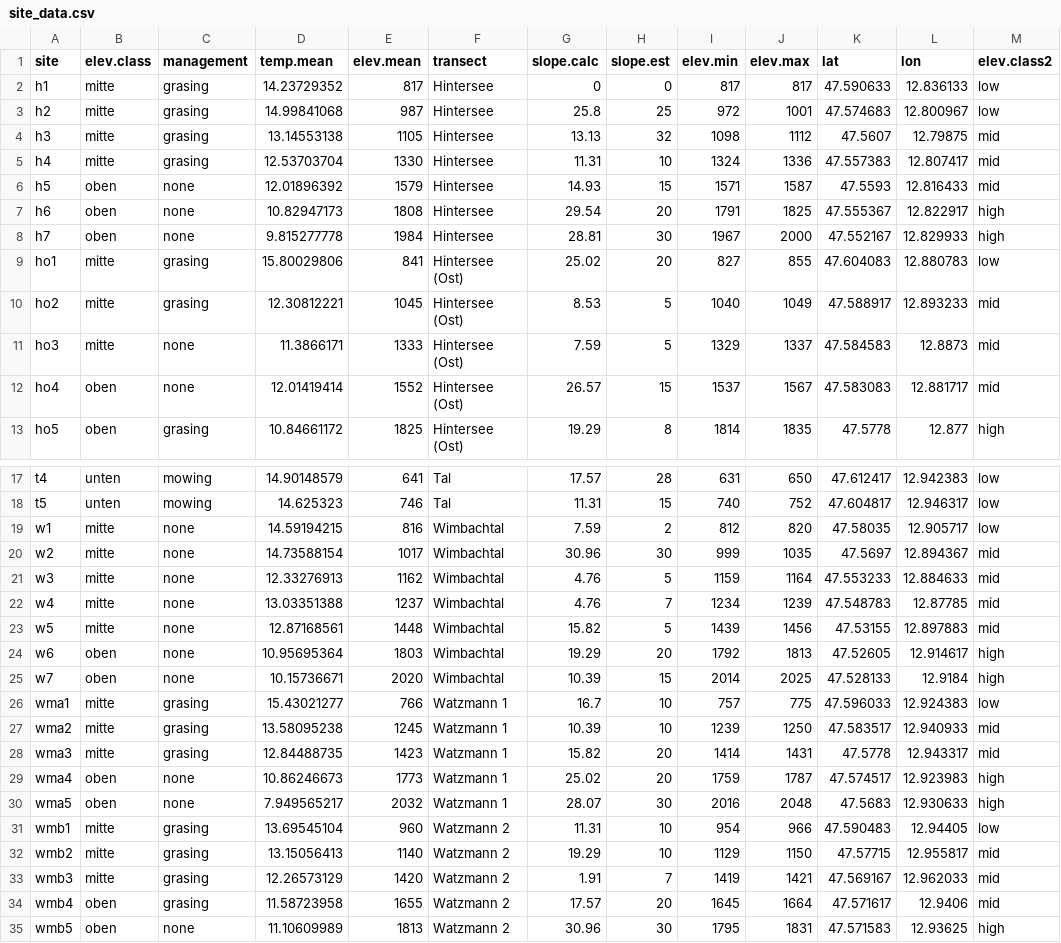
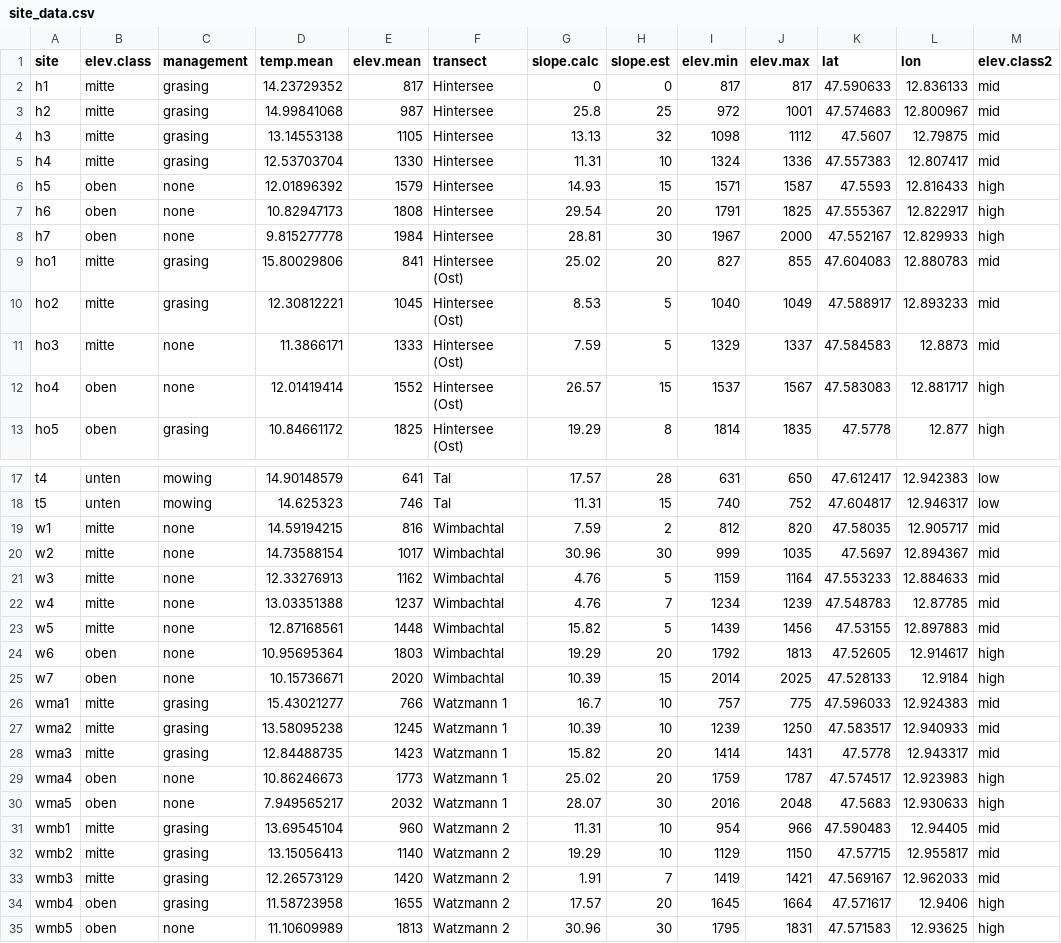
Before and after one commit to sponslerdb/bb_berchtesgaden, a CSV file: processed_data/site_data.csv, drawn as a sheet; only a part is shown, gaps mark what is left out.

```diff
--- a/processed_data/site_data.csv
+++ b/processed_data/site_data.csv
@@ -1,13 +1,13 @@
 site,elev.class,management,temp.mean,elev.mean,transect,slope.calc,slope.est,elev.min,elev.max,lat,lon,elev.class2
-h1,mitte,grasing,14.23729352,817,Hintersee,0,0,817,817,47.590633,12.836133,low
-h2,mitte,grasing,14.99841068,987,Hintersee,25.8,25,972,1001,47.574683,12.800967,low
+h1,mitte,grasing,14.23729352,817,Hintersee,0,0,817,817,47.590633,12.836133,mid
+h2,mitte,grasing,14.99841068,987,Hintersee,25.8,25,972,1001,47.574683,12.800967,mid
 h3,mitte,grasing,13.14553138,1105,Hintersee,13.13,32,1098,1112,47.5607,12.79875,mid
 h4,mitte,grasing,12.53703704,1330,Hintersee,11.31,10,1324,1336,47.557383,12.807417,mid
-h5,oben,none,12.01896392,1579,Hintersee,14.93,15,1571,1587,47.5593,12.816433,mid
+h5,oben,none,12.01896392,1579,Hintersee,14.93,15,1571,1587,47.5593,12.816433,high
 h6,oben,none,10.82947173,1808,Hintersee,29.54,20,1791,1825,47.555367,12.822917,high
 h7,oben,none,9.815277778,1984,Hintersee,28.81,30,1967,2000,47.552167,12.829933,high
-ho1,mitte,grasing,15.80029806,841,Hintersee (Ost),25.02,20,827,855,47.604083,12.880783,low
+ho1,mitte,grasing,15.80029806,841,Hintersee (Ost),25.02,20,827,855,47.604083,12.880783,mid
 ho2,mitte,grasing,12.30812221,1045,Hintersee (Ost),8.53,5,1040,1049,47.588917,12.893233,mid
 ho3,mitte,none,11.3866171,1333,Hintersee (Ost),7.59,5,1329,1337,47.584583,12.8873,mid
-ho4,oben,none,12.01419414,1552,Hintersee (Ost),26.57,15,1537,1567,47.583083,12.881717,mid
+ho4,oben,none,12.01419414,1552,Hintersee (Ost),26.57,15,1537,1567,47.583083,12.881717,high
 ho5,oben,grasing,10.84661172,1825,Hintersee (Ost),19.29,8,1814,1835,47.5778,12.877,high
@@ -18,3 +18,3 @@ t4,unten,mowing,14.90148579,641,Tal,17.57,28,631,650,47.612417,12.942383,low
 t5,unten,mowing,14.625323,746,Tal,11.31,15,740,752,47.604817,12.946317,low
-w1,mitte,none,14.59194215,816,Wimbachtal,7.59,2,812,820,47.58035,12.905717,low
+w1,mitte,none,14.59194215,816,Wimbachtal,7.59,2,812,820,47.58035,12.905717,mid
 w2,mitte,none,14.73588154,1017,Wimbachtal,30.96,30,999,1035,47.5697,12.894367,mid
@@ -25,3 +25,3 @@ w6,oben,none,10.95695364,1803,Wimbachtal,19.29,20,1792,1813,47.52605,12.914617,h
 w7,oben,none,10.15736671,2020,Wimbachtal,10.39,15,2014,2025,47.528133,12.9184,high
-wma1,mitte,grasing,15.43021277,766,Watzmann 1,16.7,10,757,775,47.596033,12.924383,low
+wma1,mitte,grasing,15.43021277,766,Watzmann 1,16.7,10,757,775,47.596033,12.924383,mid
 wma2,mitte,grasing,13.58095238,1245,Watzmann 1,10.39,10,1239,1250,47.583517,12.940933,mid
@@ -30,6 +30,6 @@ wma4,oben,none,10.86246673,1773,Watzmann 1,25.02,20,1759,1787,47.574517,12.92398
 wma5,oben,none,7.949565217,2032,Watzmann 1,28.07,30,2016,2048,47.5683,12.930633,high
-wmb1,mitte,grasing,13.69545104,960,Watzmann 2,11.31,10,954,966,47.590483,12.94405,low
+wmb1,mitte,grasing,13.69545104,960,Watzmann 2,11.31,10,954,966,47.590483,12.94405,mid
 wmb2,mitte,grasing,13.15056413,1140,Watzmann 2,19.29,10,1129,1150,47.57715,12.955817,mid
 wmb3,mitte,grasing,12.26573129,1420,Watzmann 2,1.91,7,1419,1421,47.569167,12.962033,mid
-wmb4,oben,grasing,11.58723958,1655,Watzmann 2,17.57,20,1645,1664,47.571617,12.9406,mid
+wmb4,oben,grasing,11.58723958,1655,Watzmann 2,17.57,20,1645,1664,47.571617,12.9406,high
 wmb5,oben,none,11.10609989,1813,Watzmann 2,30.96,30,1795,1831,47.571583,12.93625,high
```
Also changed, not shown: processed_data/bb_traits.csv, processed_data/floral_k_type.csv, 31 other files.
